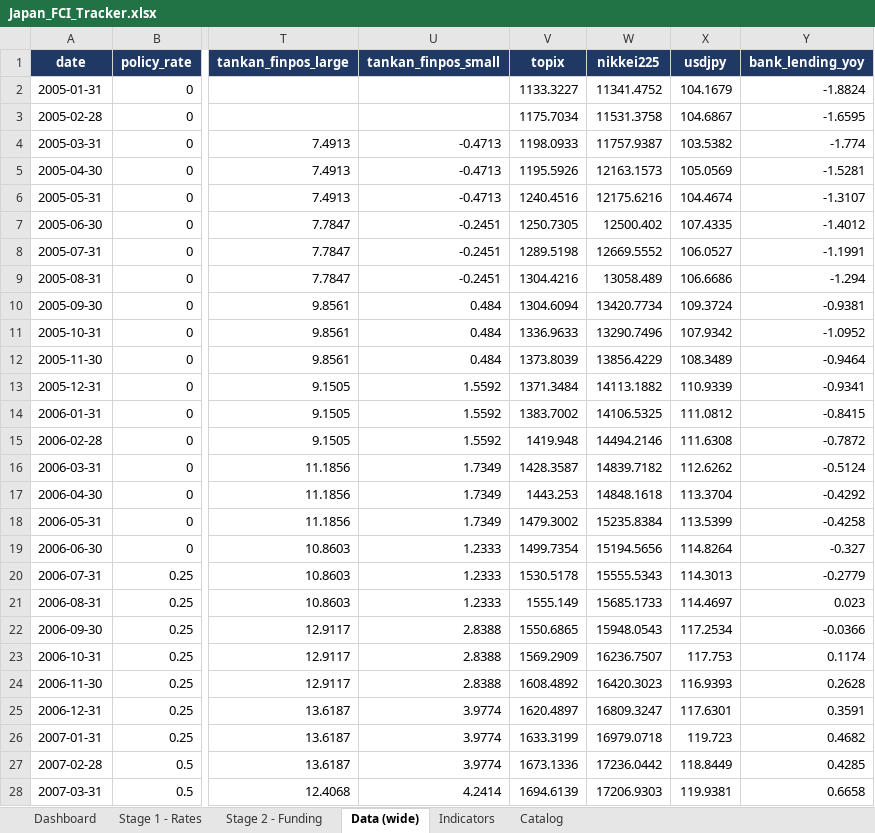
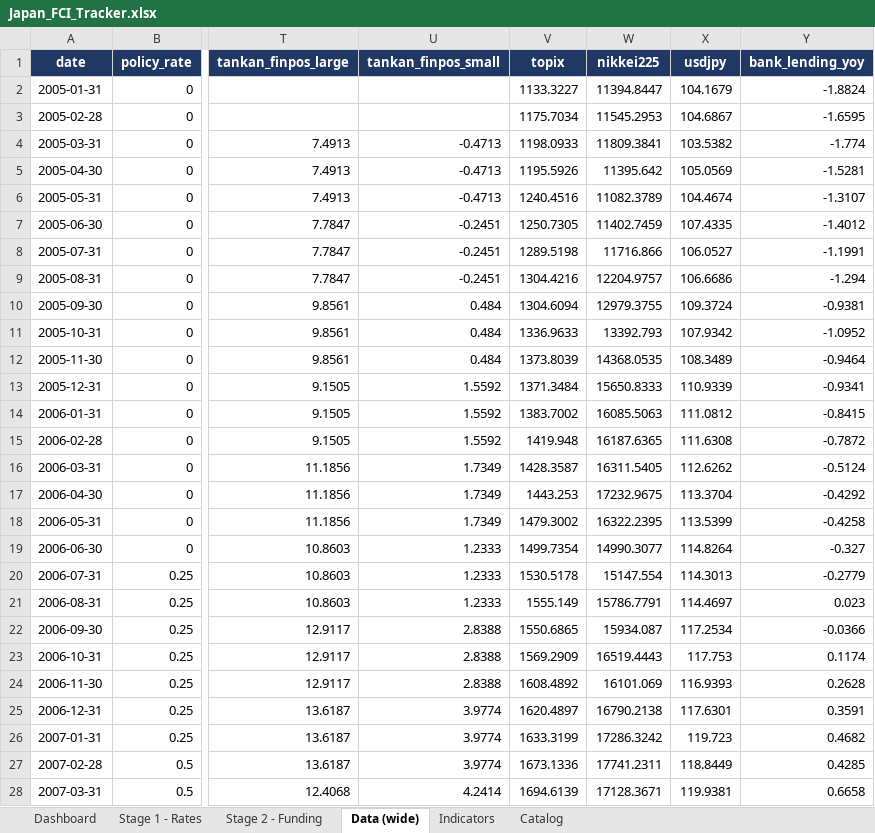
Before and after one commit to LY069/Japan-Financial-Condition-Tracker, an Excel workbook: Japan_FCI_Tracker.xlsx, sheet Data (wide), drawn as a sheet; only a part is shown, gaps mark what is left out; values as stored, in another font and other column widths than the file's, no borders; the diff covers the shown part only; the diff names each change by its address in the sheet, - before the commit and + after, or states it on an @@ line.

```diff
--- a/Japan_FCI_Tracker.xlsx (sheet Data (wide))
+++ b/Japan_FCI_Tracker.xlsx (sheet Data (wide))
-W2 (nikkei225): 11341.4752
+W2 (nikkei225): 11394.8447
-W3 (nikkei225): 11531.3758
+W3 (nikkei225): 11545.2953
-W4 (nikkei225): 11757.9387
+W4 (nikkei225): 11809.3841
-W5 (nikkei225): 12163.1573
+W5 (nikkei225): 11395.642
-W6 (nikkei225): 12175.6216
+W6 (nikkei225): 11082.3789
-W7 (nikkei225): 12500.402
+W7 (nikkei225): 11402.7459
-W8 (nikkei225): 12669.5552
+W8 (nikkei225): 11716.866
-W9 (nikkei225): 13058.489
+W9 (nikkei225): 12204.9757
-W10 (nikkei225): 13420.7734
+W10 (nikkei225): 12979.3755
-W11 (nikkei225): 13290.7496
+W11 (nikkei225): 13392.793
-W12 (nikkei225): 13856.4229
+W12 (nikkei225): 14368.0535
-W13 (nikkei225): 14113.1882
+W13 (nikkei225): 15650.8333
-W14 (nikkei225): 14106.5325
+W14 (nikkei225): 16085.5063
-W15 (nikkei225): 14494.2146
+W15 (nikkei225): 16187.6365
-W16 (nikkei225): 14839.7182
+W16 (nikkei225): 16311.5405
-W17 (nikkei225): 14848.1618
+W17 (nikkei225): 17232.9675
-W18 (nikkei225): 15235.8384
+W18 (nikkei225): 16322.2395
-W19 (nikkei225): 15194.5656
+W19 (nikkei225): 14990.3077
-W20 (nikkei225): 15555.5343
+W20 (nikkei225): 15147.554
-W21 (nikkei225): 15685.1733
+W21 (nikkei225): 15786.7791
-W22 (nikkei225): 15948.0543
+W22 (nikkei225): 15934.087
-W23 (nikkei225): 16236.7507
+W23 (nikkei225): 16519.4443
-W24 (nikkei225): 16420.3023
+W24 (nikkei225): 16101.069
-W25 (nikkei225): 16809.3247
+W25 (nikkei225): 16790.2138
-W26 (nikkei225): 16979.0718
+W26 (nikkei225): 17286.3242
-W27 (nikkei225): 17236.0442
+W27 (nikkei225): 17741.2311
-W28 (nikkei225): 17206.9303
+W28 (nikkei225): 17128.3671
```
Also changed, not shown: 231 edited cells elsewhere in this sheet, sheet Indicators, sheet Dashboard, sheet Stage 2 - Funding, hidden cells, 3 other files.
